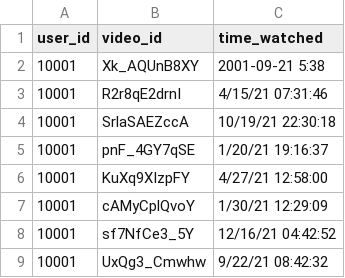
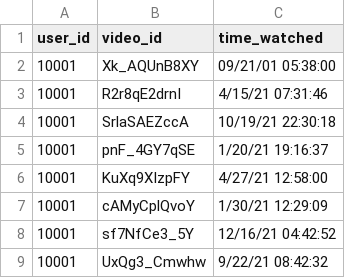
Before and after one commit to abcotter/WhoFundsYourFeed, a CSV file: mockData/Watches.csv, drawn as a sheet; only a part is shown; the diff covers the shown part only.

Commit message:
Update Watches.csv

```diff
--- a/mockData/Watches.csv
+++ b/mockData/Watches.csv
@@ -1,3 +1,3 @@
 user_id,video_id,time_watched
-10001,Xk_AQUnB8XY,2001-09-21 5:38
+10001,Xk_AQUnB8XY,09/21/01 05:38:00
 10001,R2r8qE2drnI,4/15/21 07:31:46
```
Also changed, not shown: 54 edited cells elsewhere in this file.
